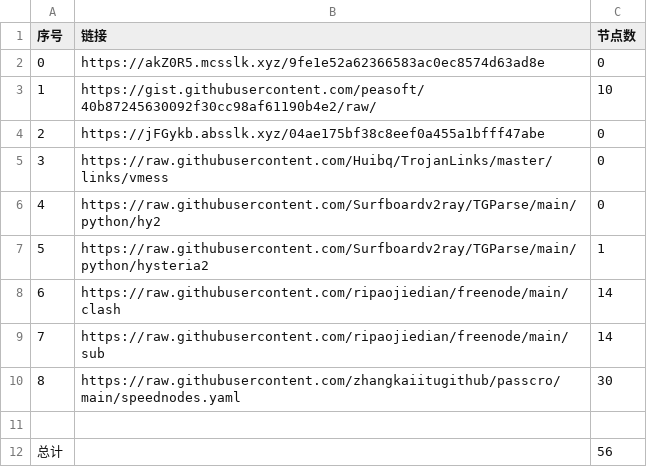
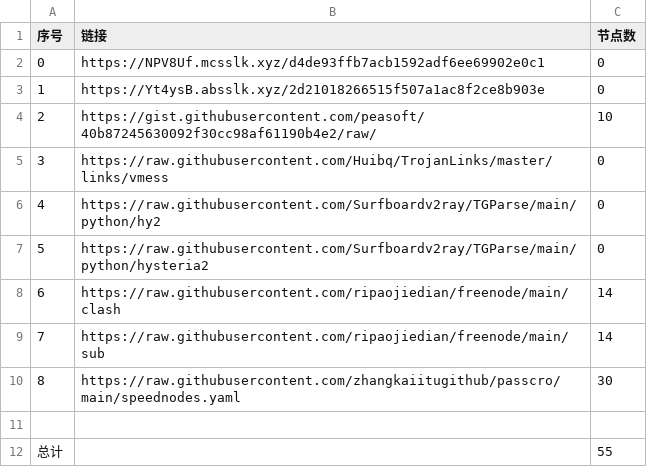
Before and after one commit to cute-omega/NoMoreWalls, a CSV file: list_result.csv, drawn as a sheet.

```diff
--- a/list_result.csv
+++ b/list_result.csv
@@ -1,8 +1,8 @@
 序号,链接,节点数
-0,https://akZ0R5.mcsslk.xyz/9fe1e52a62366583ac0ec8574d63ad8e,0
-1,https://gist.githubusercontent.com/peasoft/40b87245630092f30cc98af61190b4e2/raw/,10
-2,https://jFGykb.absslk.xyz/04ae175bf38c8eef0a455a1bfff47abe,0
+0,https://NPV8Uf.mcsslk.xyz/d4de93ffb7acb1592adf6ee69902e0c1,0
+1,https://Yt4ysB.absslk.xyz/2d21018266515f507a1ac8f2ce8b903e,0
+2,https://gist.githubusercontent.com/peasoft/40b87245630092f30cc98af61190b4e2/raw/,10
 3,https://raw.githubusercontent.com/Huibq/TrojanLinks/master/links/vmess,0
 4,https://raw.githubusercontent.com/Surfboardv2ray/TGParse/main/python/hy2,0
-5,https://raw.githubusercontent.com/Surfboardv2ray/TGParse/main/python/hysteria2,1
+5,https://raw.githubusercontent.com/Surfboardv2ray/TGParse/main/python/hysteria2,0
 6,https://raw.githubusercontent.com/ripaojiedian/freenode/main/clash,14
@@ -11,2 +11,2 @@
 
-总计,,56
+总计,,55
```
Also changed, not shown: 7 other files.
